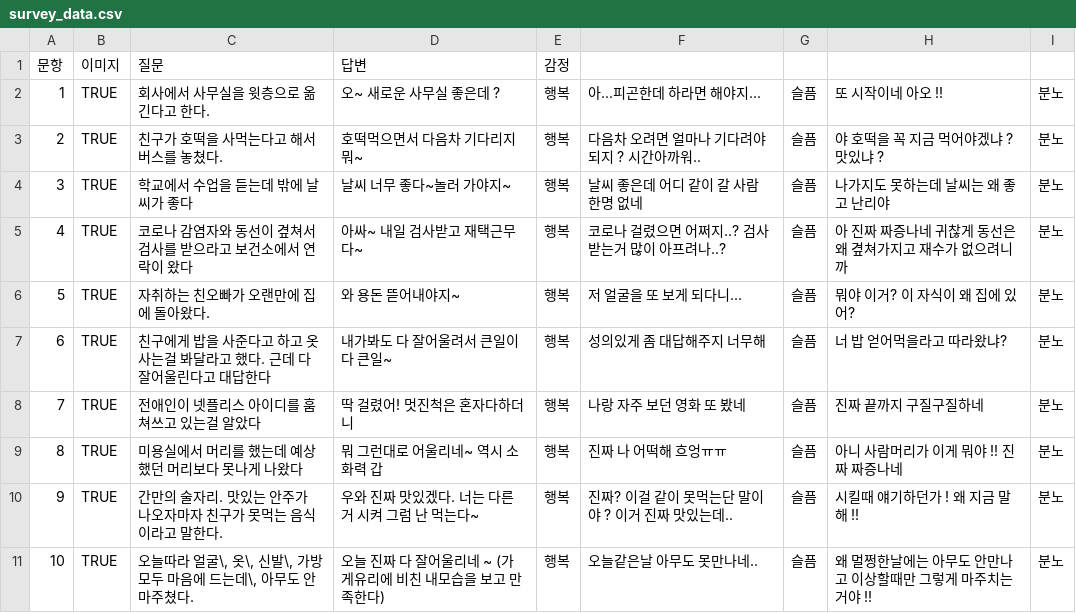
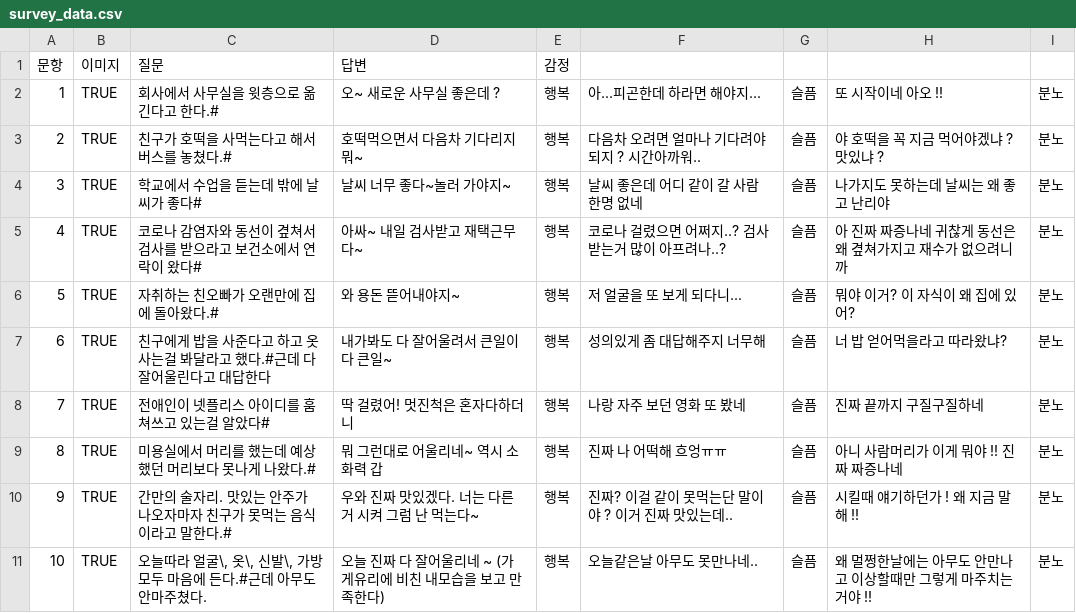
Before and after one commit to irisdew/all-about-highkick, a CSV file: backend/data_settings/dataset/survey_data.csv, drawn as a sheet.

Commit message:
survey_data.csv, survey_settings.py 데이터 형식 변경

```diff
--- a/backend/data_settings/dataset/survey_data.csv
+++ b/backend/data_settings/dataset/survey_data.csv
@@ -1,11 +1,11 @@
 문항,이미지,질문,답변,감정
-1,TRUE,회사에서 사무실을 윗층으로 옮긴다고 한다.,오~ 새로운 사무실 좋은데 ?,행복,아...피곤한데 하라면 해야지...,슬픔,또 시작이네 아오 !!,분노
-2,TRUE,친구가 호떡을 사먹는다고 해서 버스를 놓쳤다.,호떡먹으면서 다음차 기다리지뭐~,행복,다음차 오려면 얼마나 기다려야되지 ? 시간아까워..,슬픔,야 호떡을 꼭 지금 먹어야겠냐 ? 맛있냐 ?,분노
-3,TRUE,학교에서 수업을 듣는데 밖에 날씨가 좋다,날씨 너무 좋다~놀러 가야지~,행복,날씨 좋은데 어디 같이 갈 사람 한명 없네,슬픔,나가지도 못하는데 날씨는 왜 좋고 난리야,분노
-4,TRUE,코로나 감염자와 동선이 곂쳐서 검사를 받으라고 보건소에서 연락이 왔다,아싸~ 내일 검사받고 재택근무다~,행복,코로나 걸렸으면 어쩌지..? 검사 받는거 많이 아프려나..?,슬픔,아 진짜 짜증나네 귀찮게 동선은 왜 곂쳐가지고 재수가 없으려니까,분노
-5,TRUE,자취하는 친오빠가 오랜만에 집에 돌아왔다.,와 용돈 뜯어내야지~,행복,저 얼굴을 또 보게 되다니...,슬픔,뭐야 이거? 이 자식이 왜 집에 있어?,분노
-6,TRUE,친구에게 밥을 사준다고 하고 옷사는걸 봐달라고 했다. 근데 다 잘어울린다고 대답한다,내가봐도 다 잘어울려서 큰일이다 큰일~ ,행복,성의있게 좀 대답해주지 너무해,슬픔,너 밥 얻어먹을라고 따라왔냐?,분노
-7,TRUE,전애인이 넷플리스 아이디를 훔쳐쓰고 있는걸 알았다,딱 걸렸어! 멋진척은 혼자다하더니,행복,나랑 자주 보던 영화 또 봤네,슬픔,진짜 끝까지 구질구질하네,분노
-8,TRUE,미용실에서 머리를 했는데 예상했던 머리보다 못나게 나왔다,뭐 그런대로 어울리네~ 역시 소화력 갑,행복,진짜 나 어떡해 흐엉ㅠㅠ,슬픔,아니 사람머리가 이게 뭐야 !! 진짜 짜증나네 ,분노
-9,TRUE,간만의 술자리. 맛있는 안주가 나오자마자 친구가 못먹는 음식이라고 말한다.,우와 진짜 맛있겠다. 너는 다른거 시켜 그럼 난 먹는다~,행복,진짜? 이걸 같이 못먹는단 말이야 ? 이거 진짜 맛있는데..,슬픔,시킬때 얘기하던가 ! 왜 지금 말해 !!,분노
-10,TRUE,"오늘따라 얼굴\, 옷\, 신발\, 가방 모두 마음에 드는데\, 아무도 안마주쳤다.",오늘 진짜 다 잘어울리네 ~ (가게유리에 비친 내모습을 보고 만족한다),행복,오늘같은날 아무도 못만나네..,슬픔,왜 멀쩡한날에는 아무도 안만나고 이상할때만 그렇게 마주치는거야 !!,분노
+1,TRUE,회사에서 사무실을 윗층으로 옮긴다고 한다.#,오~ 새로운 사무실 좋은데 ?,행복,아...피곤한데 하라면 해야지...,슬픔,또 시작이네 아오 !!,분노
+2,TRUE,친구가 호떡을 사먹는다고 해서 버스를 놓쳤다.#,호떡먹으면서 다음차 기다리지뭐~,행복,다음차 오려면 얼마나 기다려야되지 ? 시간아까워..,슬픔,야 호떡을 꼭 지금 먹어야겠냐 ? 맛있냐 ?,분노
+3,TRUE,학교에서 수업을 듣는데 밖에 날씨가 좋다#,날씨 너무 좋다~놀러 가야지~,행복,날씨 좋은데 어디 같이 갈 사람 한명 없네,슬픔,나가지도 못하는데 날씨는 왜 좋고 난리야,분노
+4,TRUE,코로나 감염자와 동선이 곂쳐서 검사를 받으라고 보건소에서 연락이 왔다#,아싸~ 내일 검사받고 재택근무다~,행복,코로나 걸렸으면 어쩌지..? 검사 받는거 많이 아프려나..?,슬픔,아 진짜 짜증나네 귀찮게 동선은 왜 곂쳐가지고 재수가 없으려니까,분노
+5,TRUE,자취하는 친오빠가 오랜만에 집에 돌아왔다.#,와 용돈 뜯어내야지~,행복,저 얼굴을 또 보게 되다니...,슬픔,뭐야 이거? 이 자식이 왜 집에 있어?,분노
+6,TRUE,친구에게 밥을 사준다고 하고 옷사는걸 봐달라고 했다.#근데 다 잘어울린다고 대답한다,내가봐도 다 잘어울려서 큰일이다 큰일~ ,행복,성의있게 좀 대답해주지 너무해,슬픔,너 밥 얻어먹을라고 따라왔냐?,분노
+7,TRUE,전애인이 넷플리스 아이디를 훔쳐쓰고 있는걸 알았다#,딱 걸렸어! 멋진척은 혼자다하더니,행복,나랑 자주 보던 영화 또 봤네,슬픔,진짜 끝까지 구질구질하네,분노
+8,TRUE,미용실에서 머리를 했는데 예상했던 머리보다 못나게 나왔다.#,뭐 그런대로 어울리네~ 역시 소화력 갑,행복,진짜 나 어떡해 흐엉ㅠㅠ,슬픔,아니 사람머리가 이게 뭐야 !! 진짜 짜증나네 ,분노
+9,TRUE,간만의 술자리. 맛있는 안주가 나오자마자 친구가 못먹는 음식이라고 말한다.#,우와 진짜 맛있겠다. 너는 다른거 시켜 그럼 난 먹는다~,행복,진짜? 이걸 같이 못먹는단 말이야 ? 이거 진짜 맛있는데..,슬픔,시킬때 얘기하던가 ! 왜 지금 말해 !!,분노
+10,TRUE,"오늘따라 얼굴\, 옷\, 신발\, 가방 모두 마음에 든다.#근데 아무도 안마주쳤다.",오늘 진짜 다 잘어울리네 ~ (가게유리에 비친 내모습을 보고 만족한다),행복,오늘같은날 아무도 못만나네..,슬픔,왜 멀쩡한날에는 아무도 안만나고 이상할때만 그렇게 마주치는거야 !!,분노
```
Also changed, not shown: 1 other file.
